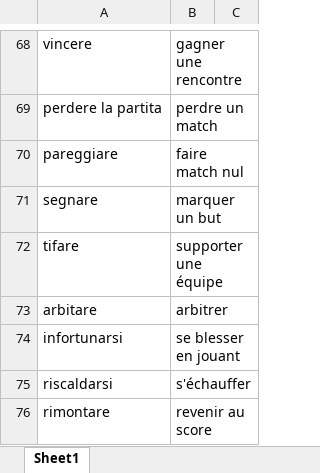
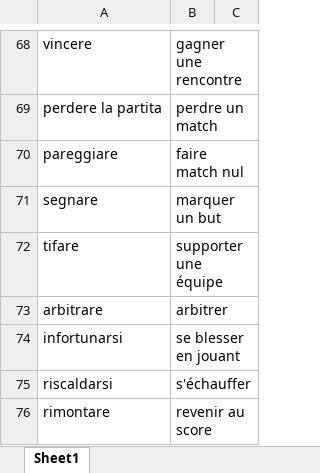
Before and after one commit to neuryoceane-stack/lexia, an Excel workbook: shop-packs/ita/pack-11-sport-loisirs.xlsx, sheet Sheet1, drawn as a sheet; only a part is shown, gaps mark what is left out; values as stored, in another font and other column widths than the file's, no borders; the diff names each change by its address in the sheet, - before the commit and + after, or states it on an @@ line.

```diff
--- a/shop-packs/ita/pack-11-sport-loisirs.xlsx (sheet Sheet1)
+++ b/shop-packs/ita/pack-11-sport-loisirs.xlsx (sheet Sheet1)
-A73: arbitare
+A73: arbitrare
```
Also changed, not shown: 1 other file.
